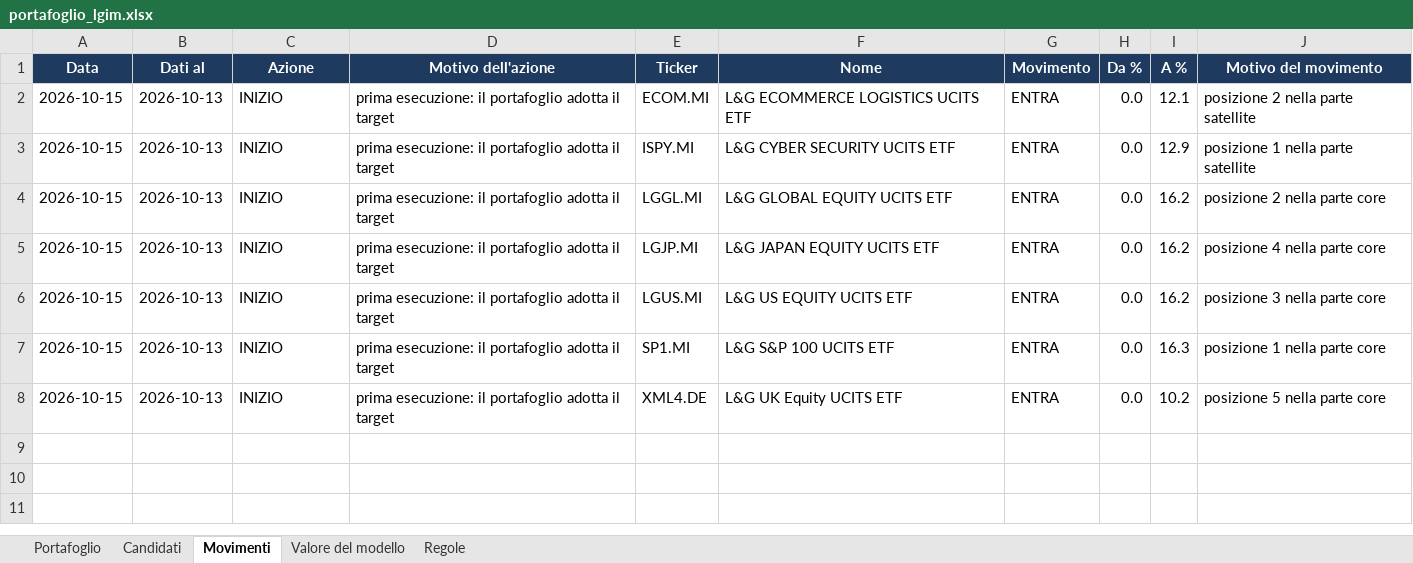
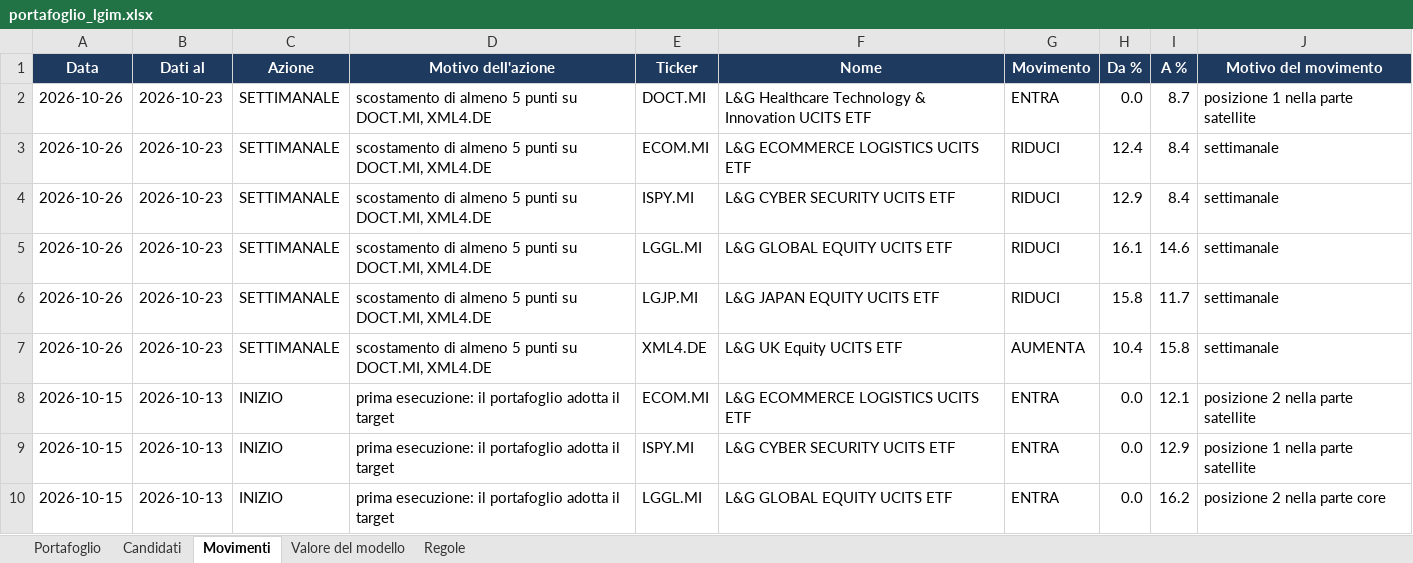
Before and after one commit to Giorgiogoldoni/LGIM, an Excel workbook: data/portafoglio_lgim.xlsx, sheet Movimenti, drawn as a sheet; only a part is shown; the shorter side is filled out with more unchanged rows; values as stored, in another font and other column widths than the file's, no borders; the diff names each change by its address in the sheet, - before the commit and + after, or states it on an @@ line.

```diff
--- a/data/portafoglio_lgim.xlsx (sheet Movimenti)
+++ b/data/portafoglio_lgim.xlsx (sheet Movimenti)
+row 2: 2026-10-26 | 2026-10-23 | SETTIMANALE | scostamento di almeno 5 punti su DOCT.MI, XML4.DE | DOCT.MI | L&G Healthcare Technology & Innovation UCITS ETF | ENTRA | 0.0 | 8.7 | posizione 1 nella parte satellite
+row 3: 2026-10-26 | 2026-10-23 | SETTIMANALE | scostamento di almeno 5 punti su DOCT.MI, XML4.DE | ECOM.MI | L&G ECOMMERCE LOGISTICS UCITS ETF | RIDUCI | 12.4 | 8.4 | settimanale
+row 4: 2026-10-26 | 2026-10-23 | SETTIMANALE | scostamento di almeno 5 punti su DOCT.MI, XML4.DE | ISPY.MI | L&G CYBER SECURITY UCITS ETF | RIDUCI | 12.9 | 8.4 | settimanale
+row 5: 2026-10-26 | 2026-10-23 | SETTIMANALE | scostamento di almeno 5 punti su DOCT.MI, XML4.DE | LGGL.MI | L&G GLOBAL EQUITY UCITS ETF | RIDUCI | 16.1 | 14.6 | settimanale
+row 6: 2026-10-26 | 2026-10-23 | SETTIMANALE | scostamento di almeno 5 punti su DOCT.MI, XML4.DE | LGJP.MI | L&G JAPAN EQUITY UCITS ETF | RIDUCI | 15.8 | 11.7 | settimanale
+row 7: 2026-10-26 | 2026-10-23 | SETTIMANALE | scostamento di almeno 5 punti su DOCT.MI, XML4.DE | XML4.DE | L&G UK Equity UCITS ETF | AUMENTA | 10.4 | 15.8 | settimanale
```
Also changed, not shown: sheet Candidati, sheet Portafoglio, sheet Valore del modello, data/consigliato_lgim.xlsx, 5 other files.
